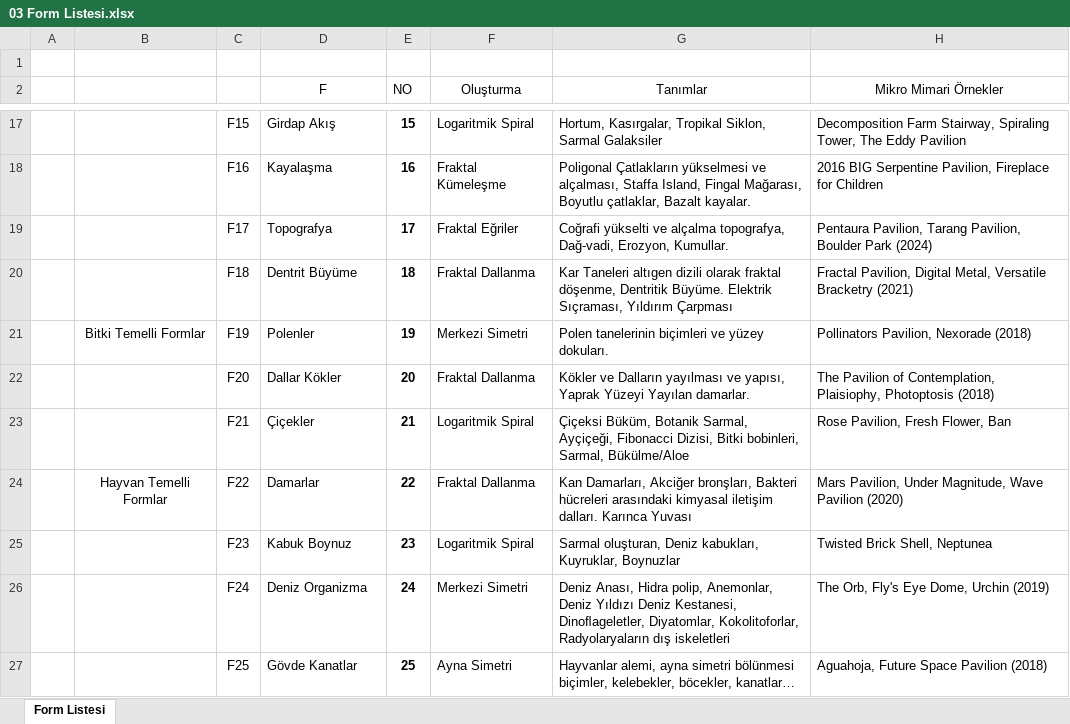
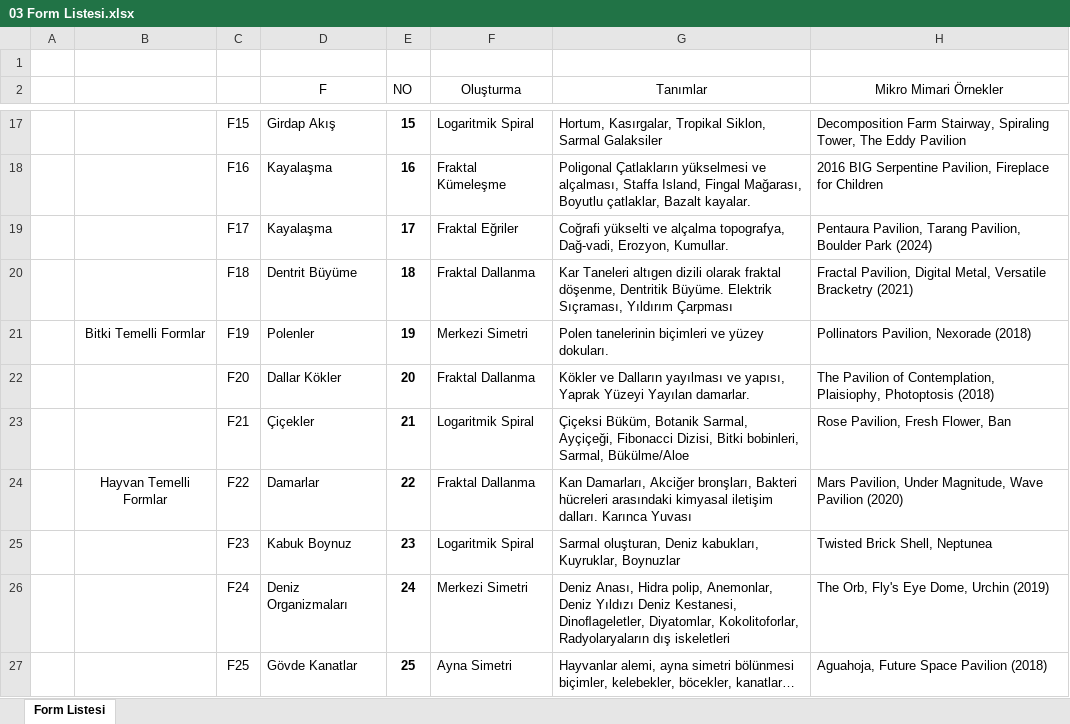
Before and after one commit to ahmtrdm/material, an Excel workbook: src/main/resources/03 Form Listesi.xlsx, sheet Form Listesi, drawn as a sheet; only a part is shown, gaps mark what is left out; values as stored, in another font and other column widths than the file's, no borders; the diff names each change by its address in the sheet, - before the commit and + after, or states it on an @@ line.

```diff
--- a/src/main/resources/03 Form Listesi.xlsx (sheet Form Listesi)
+++ b/src/main/resources/03 Form Listesi.xlsx (sheet Form Listesi)
-D19 (F): Topografya
+D19 (F): Kayalaşma
-D26 (F): Deniz Organizma
+D26 (F): Deniz Organizmaları
```
Also changed, not shown: 11 other files.
